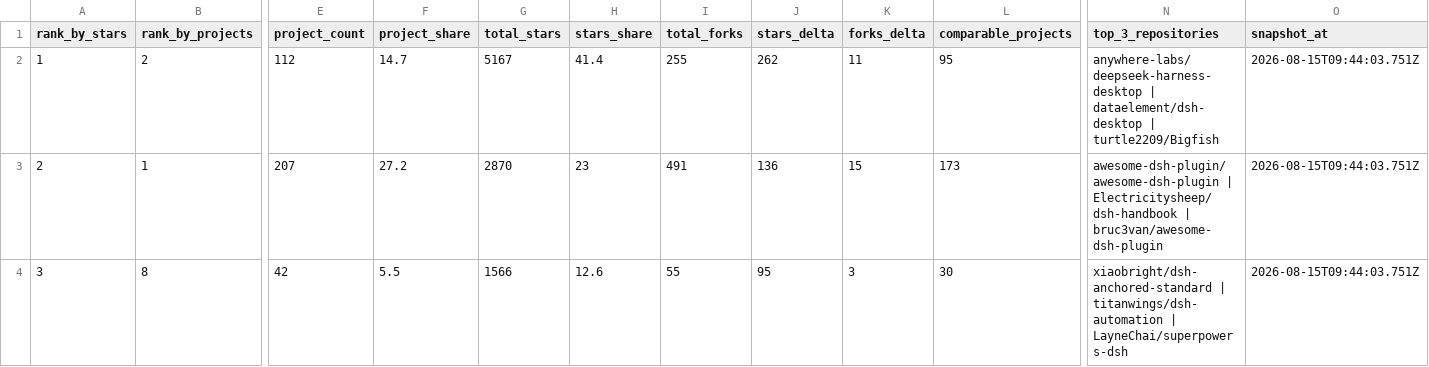
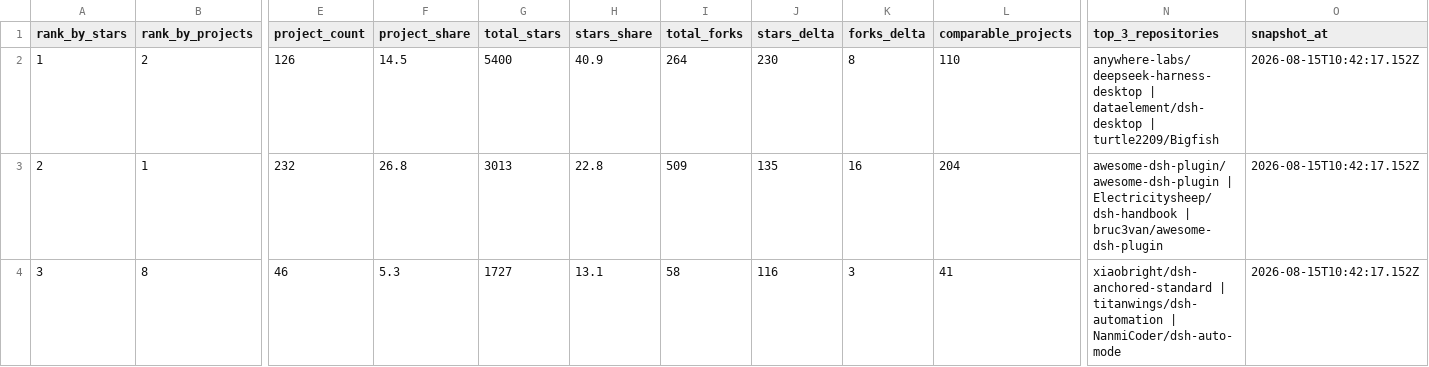
Before and after one commit to aaaaaaa-feng/deepseek-harness-ecosystem-radar, a CSV file: data/categories.csv, drawn as a sheet; only a part is shown, gaps mark what is left out; the diff covers the shown part only; the diff names each change by its address in the sheet, - before the commit and + after, or states it on an @@ line.

```diff
--- a/data/categories.csv
+++ b/data/categories.csv
-E2 (project_count): 112
+E2 (project_count): 126
-F2 (project_share): 14.7
+F2 (project_share): 14.5
-G2 (total_stars): 5167
+G2 (total_stars): 5400
-H2 (stars_share): 41.4
+H2 (stars_share): 40.9
-I2 (total_forks): 255
+I2 (total_forks): 264
-J2 (stars_delta): 262
+J2 (stars_delta): 230
-K2 (forks_delta): 11
+K2 (forks_delta): 8
-L2 (comparable_projects): 95
+L2 (comparable_projects): 110
-O2:O4 (snapshot_at): 2026-08-15T09:44:03.751Z
+O2:O4 (snapshot_at): 2026-08-15T10:42:17.152Z
-E3 (project_count): 207
+E3 (project_count): 232
-F3 (project_share): 27.2
+F3 (project_share): 26.8
-G3 (total_stars): 2870
+G3 (total_stars): 3013
-H3 (stars_share): 23
+H3 (stars_share): 22.8
-I3 (total_forks): 491
+I3 (total_forks): 509
-J3 (stars_delta): 136
+J3 (stars_delta): 135
-K3 (forks_delta): 15
+K3 (forks_delta): 16
-L3 (comparable_projects): 173
+L3 (comparable_projects): 204
-E4 (project_count): 42
+E4 (project_count): 46
-F4 (project_share): 5.5
+F4 (project_share): 5.3
-G4 (total_stars): 1566
+G4 (total_stars): 1727
-H4 (stars_share): 12.6
+H4 (stars_share): 13.1
-I4 (total_forks): 55
+I4 (total_forks): 58
-J4 (stars_delta): 95
+J4 (stars_delta): 116
-L4 (comparable_projects): 30
+L4 (comparable_projects): 41
-N4 (top_3_repositories): …titanwings/dsh-automation | LayneChai/superpowers-dsh
+N4 (top_3_repositories): …titanwings/dsh-automation | NanmiCoder/dsh-auto-mode
```
Also changed, not shown: 54 edited cells elsewhere in this file, 14 other files.
